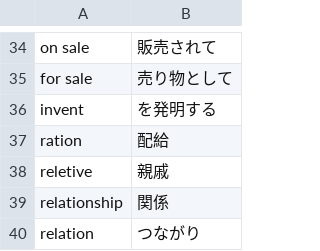
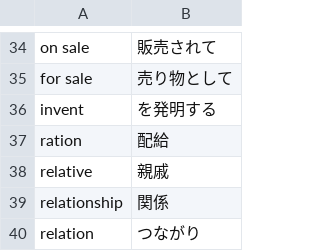
Before and after one commit to makutamoto/english-quiz, a TSV file: task_data/english3a_unit10_en-ja.tsv, drawn as a sheet; only a part is shown, gaps mark what is left out.

Commit message:
Fix Typo

```diff
--- a/task_data/english3a_unit10_en-ja.tsv
+++ b/task_data/english3a_unit10_en-ja.tsv
@@ -37,3 +37,3 @@ invent	を発明する
 ration	配給
-reletive	親戚
+relative	親戚
 relationship	関係
```
Also changed, not shown: task_data/english3a_unit10_ja-en.tsv.
